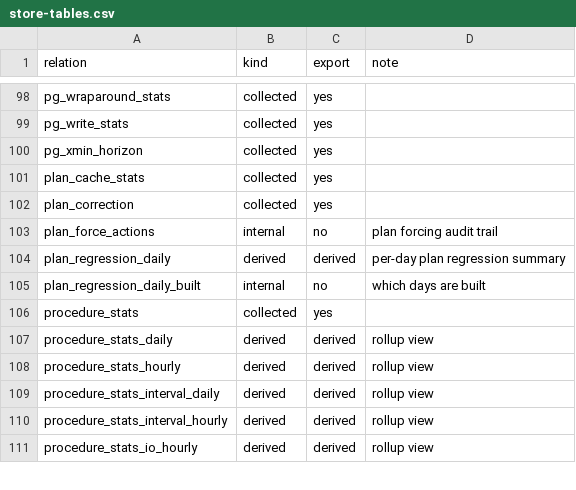
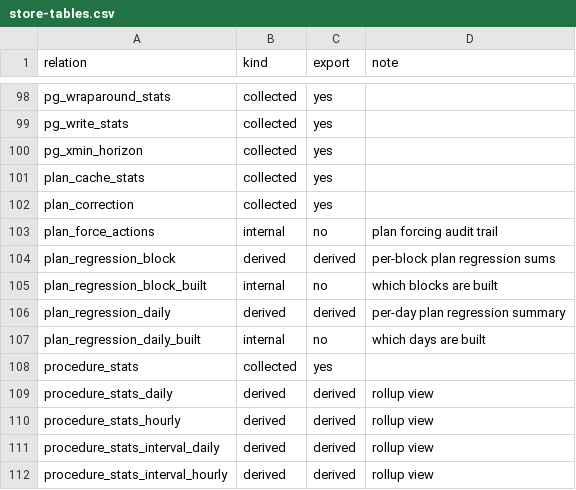
Before and after one commit to erikdarlingdata/PerformanceMonitor, a CSV file: docs/darling/store-tables.csv, drawn as a sheet; only a part is shown, gaps mark what is left out; the shorter side is filled out with more unchanged rows; the diff names each change by its address in the sheet, - before the commit and + after, or states it on an @@ line.

Commit message:
Wire the plan regression block tables as V294 and call the block step from the daily tick, not compiled (#9225)

```diff
--- a/docs/darling/store-tables.csv
+++ b/docs/darling/store-tables.csv
+row 104: plan_regression_block | derived | derived | per-block plan regression sums
+row 105: plan_regression_block_built | internal | no | which blocks are built
```
Also changed, not shown: 8 other files.
